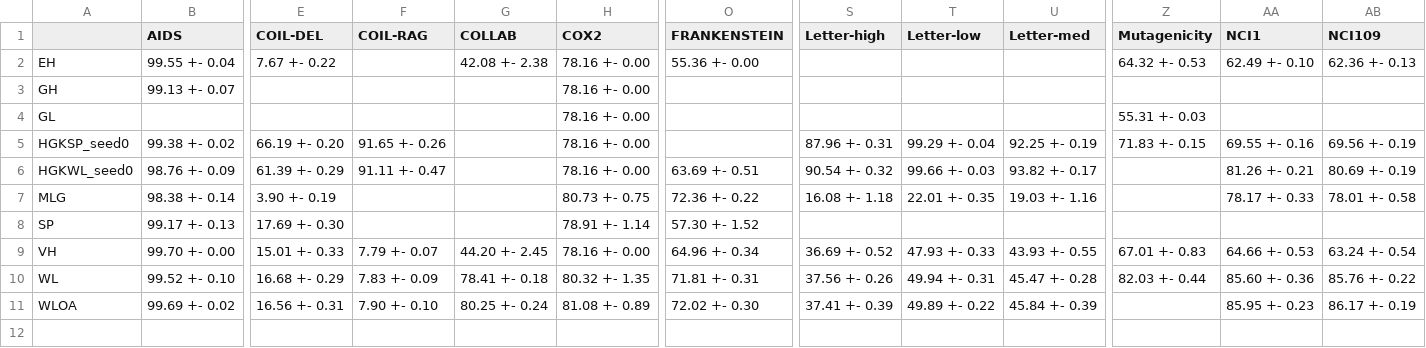
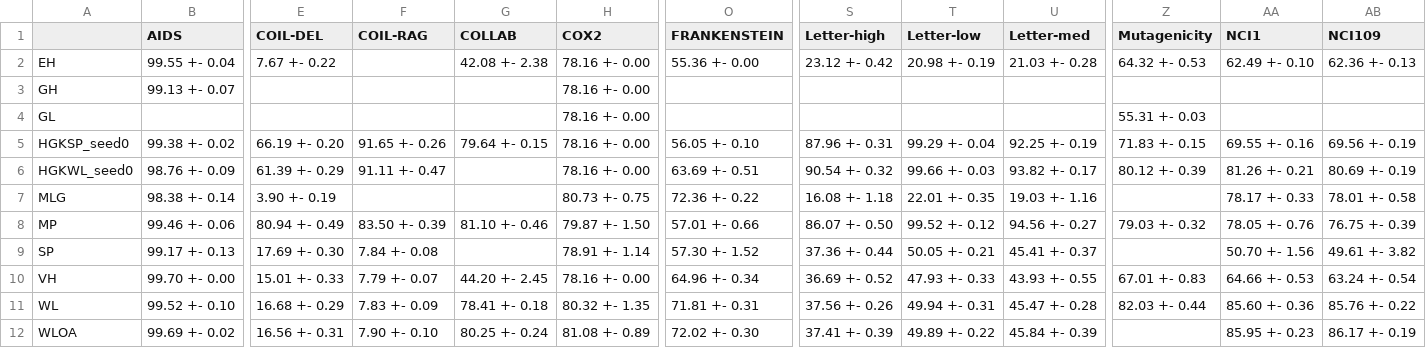
Before and after one commit to BorgwardtLab/graphkernels-review, a CSV file: results/Accuracies_with_sdev.csv, drawn as a sheet; only a part is shown, gaps mark what is left out; addresses are those after the commit; rows hold the shown columns only; the diff names each change by its address in the sheet, - before the commit and + after, or states it on an @@ line.

```diff
--- a/results/Accuracies_with_sdev.csv
+++ b/results/Accuracies_with_sdev.csv
-S2 (Letter-high): (empty)
+S2 (Letter-high): 23.12 +- 0.42
-T2 (Letter-low): (empty)
+T2 (Letter-low): 20.98 +- 0.19
-U2 (Letter-med): (empty)
+U2 (Letter-med): 21.03 +- 0.28
-G5 (COLLAB): (empty)
+G5 (COLLAB): 79.64 +- 0.15
-O5 (FRANKENSTEIN): (empty)
+O5 (FRANKENSTEIN): 56.05 +- 0.10
-Z6 (Mutagenicity): (empty)
+Z6 (Mutagenicity): 80.12 +- 0.39
+row 8: MP | 99.46 +- 0.06 | 80.94 +- 0.49 | 83.50 +- 0.39 | 81.10 +- 0.46 | 79.87 +- 1.50 | 57.01 +- 0.66 | 86.07 +- 0.50 | 99.52 +- 0.12 | 94.56 +- 0.27 | 79.03 +- 0.32 | 78.05 +- 0.76 | 76.75 +- 0.39
-F9 (COIL-RAG): (empty)
+F9 (COIL-RAG): 7.84 +- 0.08
-S9 (Letter-high): (empty)
+S9 (Letter-high): 37.36 +- 0.44
-T9 (Letter-low): (empty)
+T9 (Letter-low): 50.05 +- 0.21
-U9 (Letter-med): (empty)
+U9 (Letter-med): 45.41 +- 0.37
-AA9 (NCI1): (empty)
+AA9 (NCI1): 50.70 +- 1.56
-AB9 (NCI109): (empty)
+AB9 (NCI109): 49.61 +- 3.82
```
Also changed, not shown: results/Accuracies.csv.
